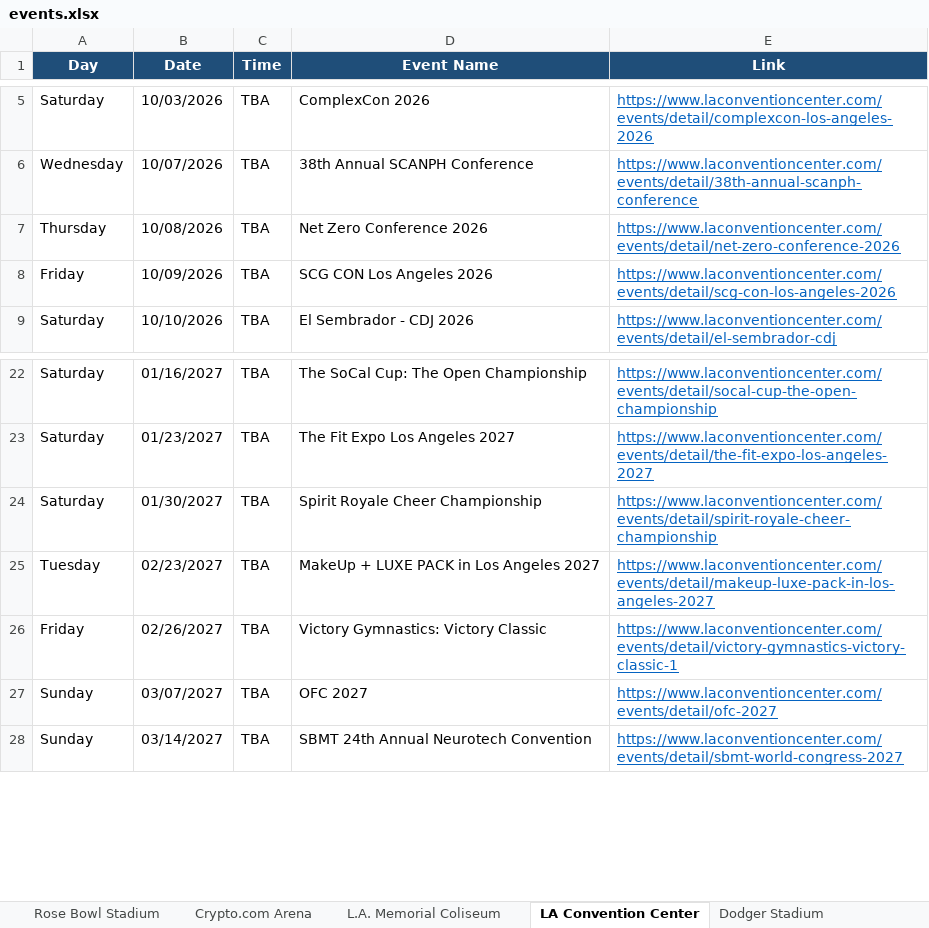
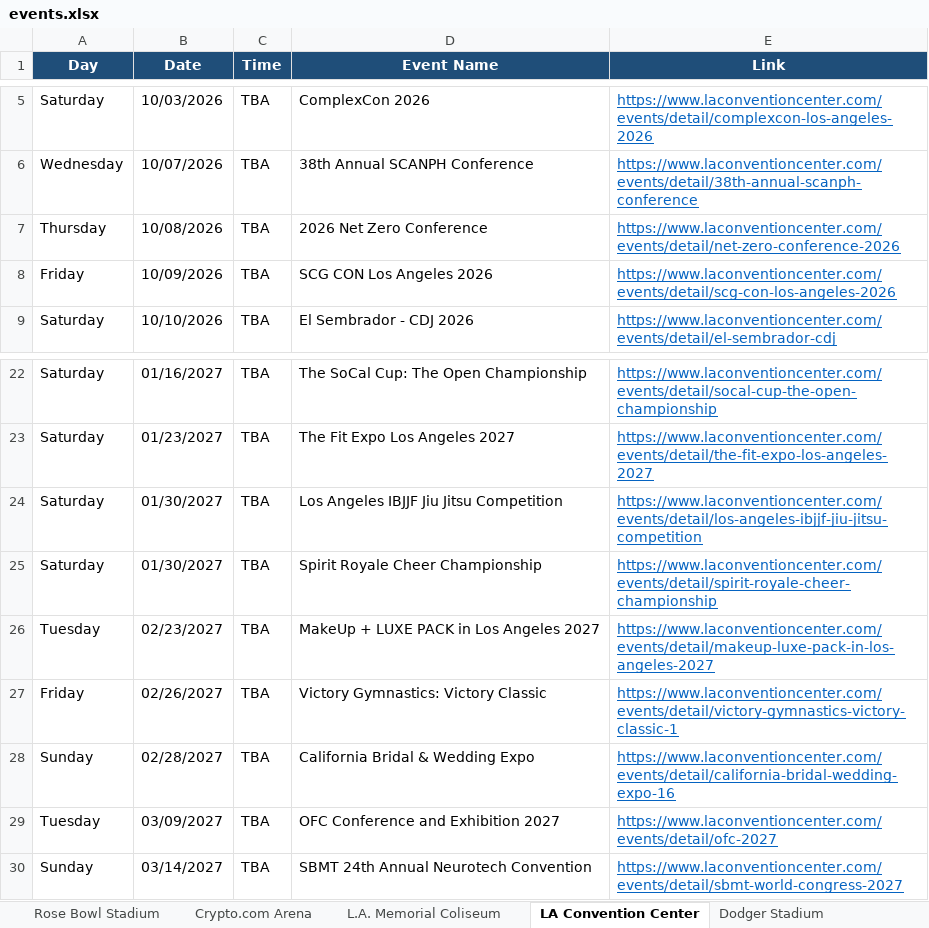
Before and after one commit to hannahlee-vzw/southern_california_events, an Excel workbook: docs/events.xlsx, sheet LA Convention Center, drawn as a sheet; only a part is shown, gaps mark what is left out; values as stored, in another font and other column widths than the file's, no borders; addresses are those after the commit; the diff names each change by its address in the sheet, - before the commit and + after, or states it on an @@ line.

```diff
--- a/docs/events.xlsx (sheet LA Convention Center)
+++ b/docs/events.xlsx (sheet LA Convention Center)
-D7 (Event Name): Net Zero Conference 2026
+D7 (Event Name): 2026 Net Zero Conference
+row 24: Saturday | 01/30/2027 | TBA | Los Angeles IBJJF Jiu Jitsu Competition | https://www.laconventioncenter.com/events/detail/los-angeles-ibjjf-jiu-jitsu-competition
-B28 (Date): 03/07/2027
+B28 (Date): 02/28/2027
-D28 (Event Name): OFC 2027
+D28 (Event Name): California Bridal & Wedding Expo
-E28 (Link): https://www.laconventioncenter.com/events/detail/ofc-2027
+E28 (Link): https://www.laconventioncenter.com/events/detail/california-bridal-wedding-expo-16
+row 29: Tuesday | 03/09/2027 | TBA | OFC Conference and Exhibition 2027 | https://www.laconventioncenter.com/events/detail/ofc-2027
```
Also changed, not shown: sheet Past Events, sheet Crypto.com Arena, sheet Dodger Stadium, sheet Hollywood Palladium, 3 other files.
